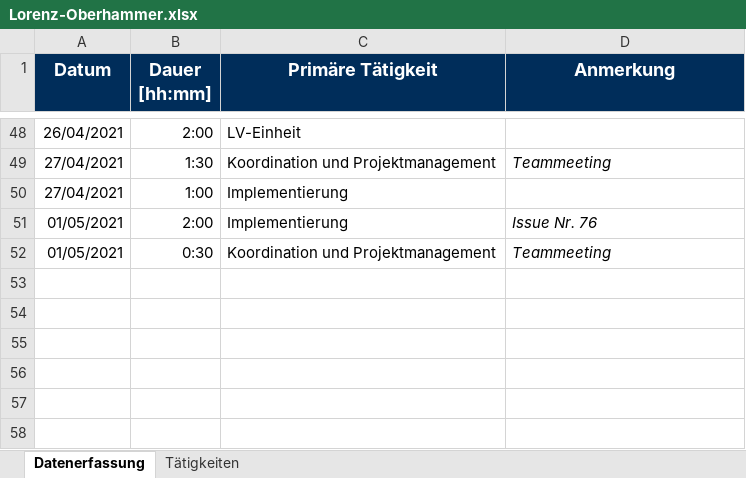
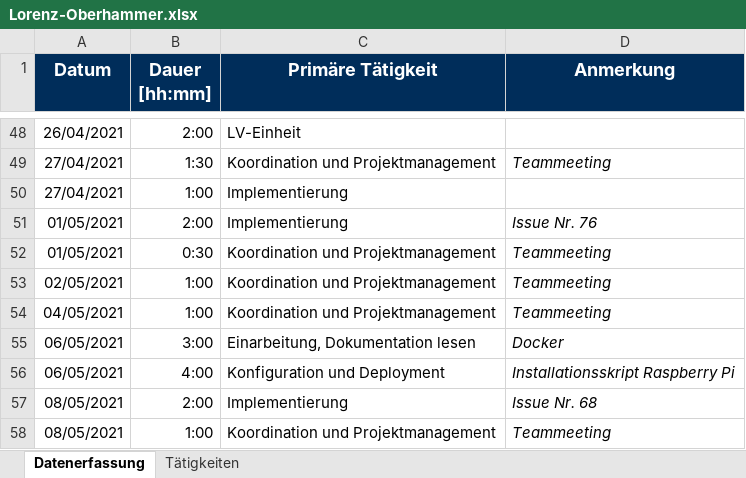
Before and after one commit to b-ertel/TimeGuess-Game, an Excel workbook: time-records/Lorenz-Oberhammer.xlsx, sheet Datenerfassung, drawn as a sheet; only a part is shown, gaps mark what is left out; values as stored, in another font and other column widths than the file's, no borders; the diff names each change by its address in the sheet, - before the commit and + after, or states it on an @@ line.

Commit message:
make raspberry pi code more robust

```diff
--- a/time-records/Lorenz-Oberhammer.xlsx (sheet Datenerfassung)
+++ b/time-records/Lorenz-Oberhammer.xlsx (sheet Datenerfassung)
+row 53: 02/05/2021 | 1:00 | Koordination und Projektmanagement | Teammeeting
+row 54: 04/05/2021 | 1:00 | Koordination und Projektmanagement | Teammeeting
+row 55: 06/05/2021 | 3:00 | Einarbeitung, Dokumentation lesen | Docker
+row 56: 06/05/2021 | 4:00 | Konfiguration und Deployment | Installationsskript Raspberry Pi
+row 57: 08/05/2021 | 2:00 | Implementierung | Issue Nr. 68
+row 58: 08/05/2021 | 1:00 | Koordination und Projektmanagement | Teammeeting
```
Also changed, not shown: 5 other files.
